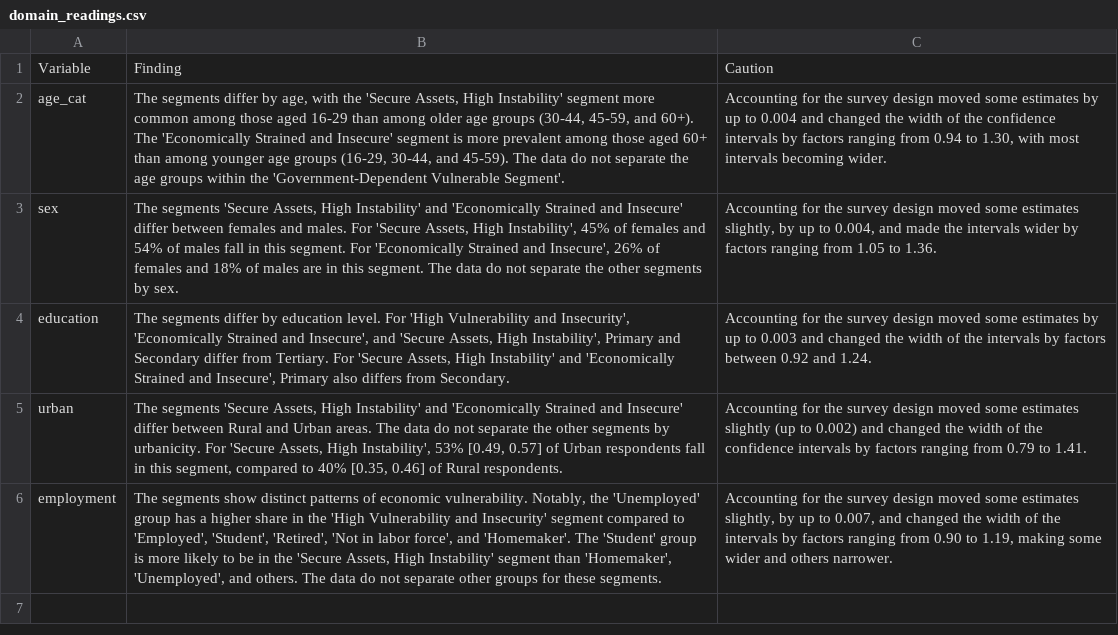
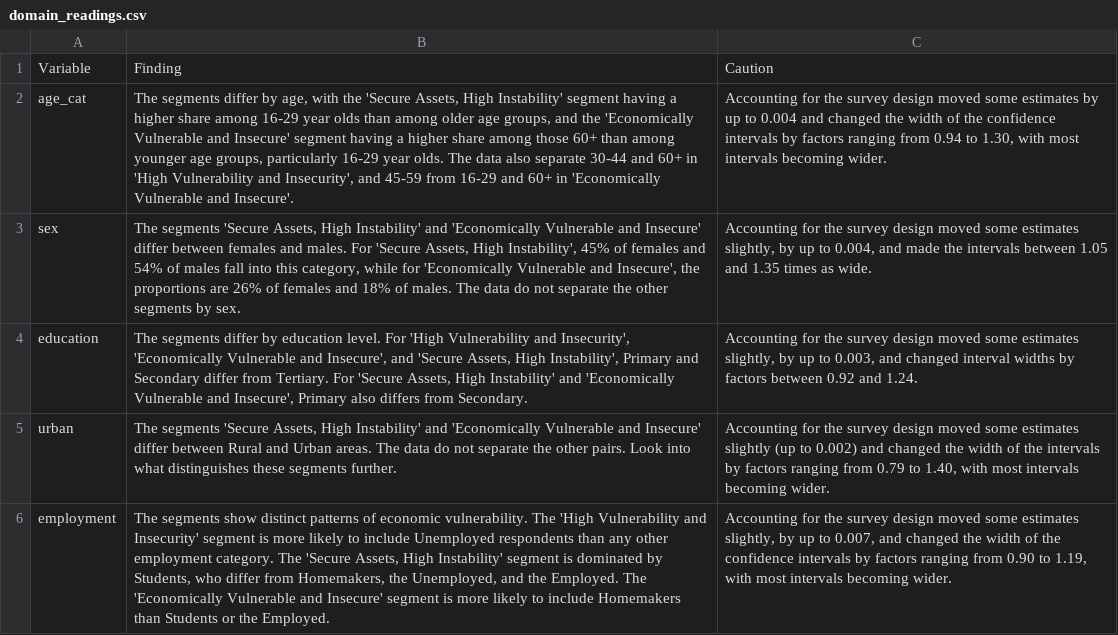
Before and after one commit to klinares/weighted_inference_survey_estimation, a CSV file: output/lca/domain_readings.csv, drawn as a sheet; the diff names each change by its address in the sheet, - before the commit and + after, or states it on an @@ line.

```diff
--- a/output/lca/domain_readings.csv
+++ b/output/lca/domain_readings.csv
-B2: …Instability' segment more common among those aged 16-29 than among older age groups (30-44, 45-59, and 60+). The 'Economically Strained and Insecure' segment is more prevalent among those aged 60+ than among younger age groups (16-29, 30-44, and 45-59). The data do not separate the age groups within the 'Government-Dependent Vulnerable Segment'.
+B2: …Instability' segment having a higher share among 16-29 year olds than among older age groups, and the 'Economically Vulnerable and Insecure' segment having a higher share among those 60+ than among younger age groups, particularly 16-29 year olds. The data also separate 30-44 and 60+ in 'High Vulnerability and Insecurity', and 45-59 from 16-29 and 60+ in 'Economically Vulnerable and Insecure'.
-B3: …and 'Economically Strained and Insecure' differ between females and males. For 'Secure Assets, High Instability', 45% of females and 54% of males fall in this segment. For 'Economically Strained and Insecure', 26% of females and 18% of males are in this segment. The data…
+B3: …and 'Economically Vulnerable and Insecure' differ between females and males. For 'Secure Assets, High Instability', 45% of females and 54% of males fall into this category, while for 'Economically Vulnerable and Insecure', the proportions are 26% of females and 18% of males. The data…
-C3: …the intervals wider by factors ranging from 1.05 to 1.36.
+C3: …the intervals between 1.05 and 1.35 times as wide.
-B4: …Insecurity', 'Economically Strained and Insecure', and 'Secure Assets, High Instability', Primary and Secondary differ from Tertiary. For 'Secure Assets, High Instability' and 'Economically Strained and Insecure',…
+B4: …Insecurity', 'Economically Vulnerable and Insecure', and 'Secure Assets, High Instability', Primary and Secondary differ from Tertiary. For 'Secure Assets, High Instability' and 'Economically Vulnerable and Insecure',…
-C4: …some estimates by up to 0.003 and changed the width of the intervals by factors…
+C4: …some estimates slightly, by up to 0.003, and changed interval widths by factors…
-B5: …and 'Economically Strained and Insecure' differ between Rural and Urban areas. The data do not separate the other segments by urbanicity. For 'Secure Assets, High Instability', 53% [0.49, 0.57] of Urban respondents fall in this segment, compared to 40% [0.35, 0.46] of Rural respondents.
+B5: …and 'Economically Vulnerable and Insecure' differ between Rural and Urban areas. The data do not separate the other pairs. Look into what distinguishes these segments further.
-C5: …of the confidence intervals by factors ranging from 0.79 to 1.41.
+C5: …of the intervals by factors ranging from 0.79 to 1.40, with most intervals becoming wider.
-B6: …economic vulnerability. Notably, the 'Unemployed' group has a higher share in the 'High Vulnerability and Insecurity' segment compared to 'Employed', 'Student', 'Retired', 'Not in labor force', and 'Homemaker'. The 'Student' group is more likely to be in the 'Secure Assets, High Instability' segment than 'Homemaker', 'Unemployed', and others. The data do not separate other groups for these segments.
+B6: …economic vulnerability. The 'High Vulnerability and Insecurity' segment is more likely to include Unemployed respondents than any other employment category. The 'Secure Assets, High Instability' segment is dominated by Students, who differ from Homemakers, the Unemployed, and the Employed. The 'Economically Vulnerable and Insecure' segment is more likely to include Homemakers than Students or the Employed.
-C6: …of the intervals by factors ranging from 0.90 to 1.19, making some wider and others narrower.
+C6: …of the confidence intervals by factors ranging from 0.90 to 1.19, with most intervals becoming wider.
```
Also changed, not shown: output/lca/demographic_marginals.csv, output/lca/measurement_model_with_CIs.csv, 9 other files.
